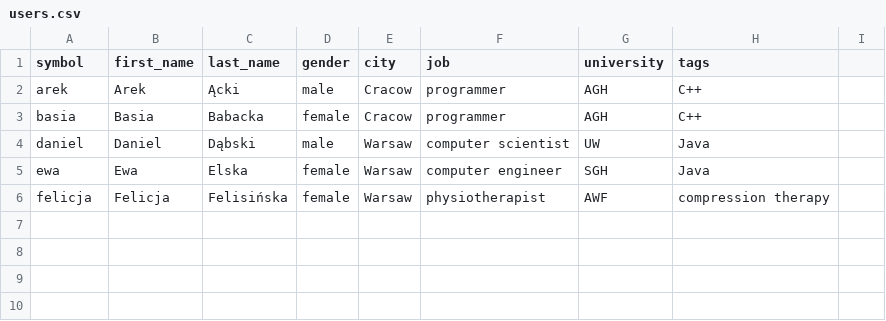
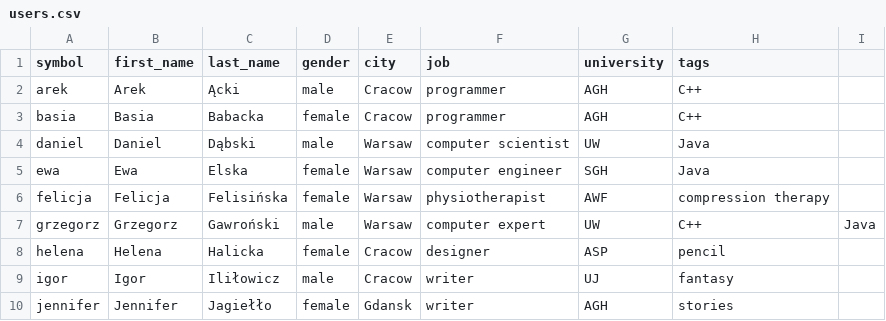
Before and after one commit to sniezek/dynamic-categorization, a CSV file: generator/users.csv, drawn as a sheet; the diff names each change by its address in the sheet, - before the commit and + after, or states it on an @@ line.

Commit message:
Add more events to the generator

```diff
--- a/generator/users.csv
+++ b/generator/users.csv
+row 7: grzegorz | Grzegorz | Gawroński | male | Warsaw | computer expert | UW | C++ | Java
+row 8: helena | Helena | Halicka | female | Cracow | designer | ASP | pencil
+row 9: igor | Igor | Iliłowicz | male | Cracow | writer | UJ | fantasy
+row 10: jennifer | Jennifer | Jagiełło | female | Gdansk | writer | AGH | stories
```
Also changed, not shown: 1 other file.
